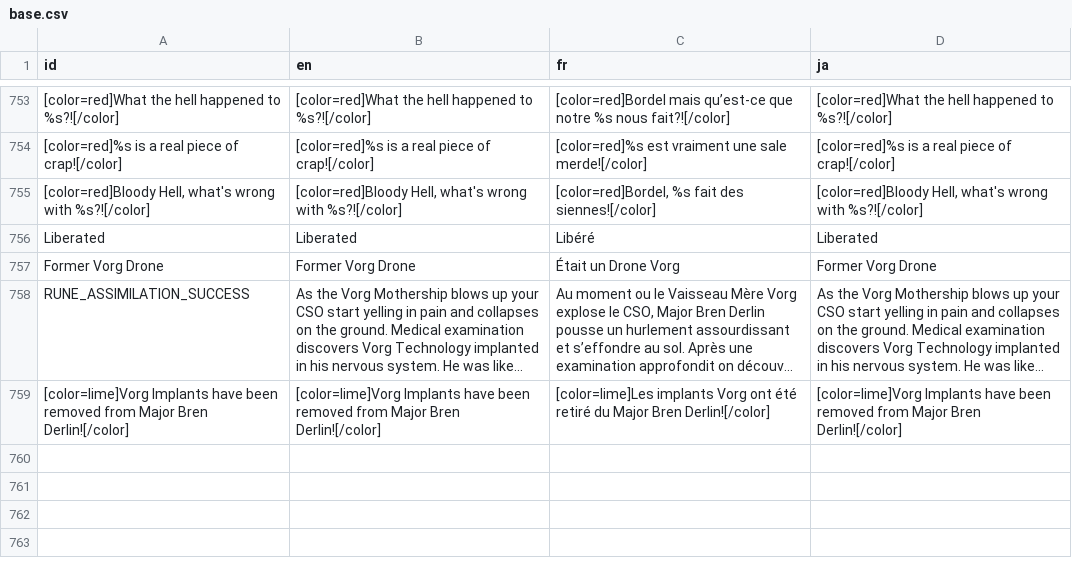
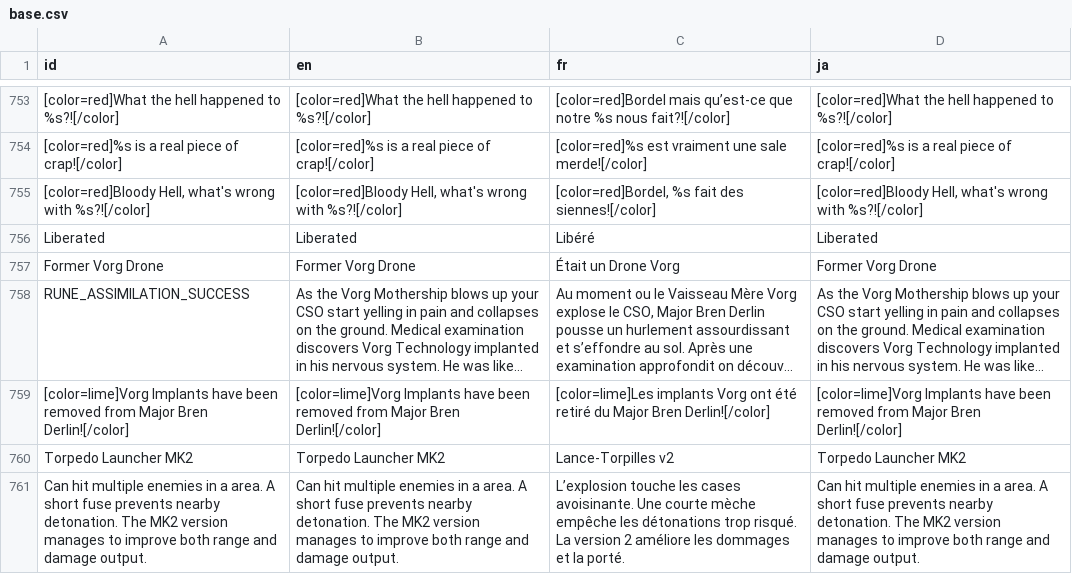
Before and after one commit to Ombarus/SolarRogue, a CSV file: data/translation/base.csv, drawn as a sheet; only a part is shown, gaps mark what is left out; long unchanged cells end in …; the diff names each change by its address in the sheet, - before the commit and + after, or states it on an @@ line.

Commit message:
Added Torpedo Launcher mk2

```diff
--- a/data/translation/base.csv
+++ b/data/translation/base.csv
+row 760: Torpedo Launcher MK2 | Torpedo Launcher MK2 | Lance-Torpilles v2 | Torpedo Launcher MK2
+row 761: Can hit multiple enemies in a area. A short fuse prevents nearby detonation. The MK2 version manages to improve both range and damage output. | Can hit multiple enemies in a area. A short fuse prevents nearby detonation. The MK2 version manages to improve both range and damage output. | L’explosion touche les cases avoisinante. Une courte mèche empêche les détonations trop risqué. La version 2 améliore les dommages et la porté. | Can hit multiple enemies in a area. A short fuse prevents nearby detonation. The MK2 version manages to improve both range and damage output.
```
Also changed, not shown: 18 other files.
